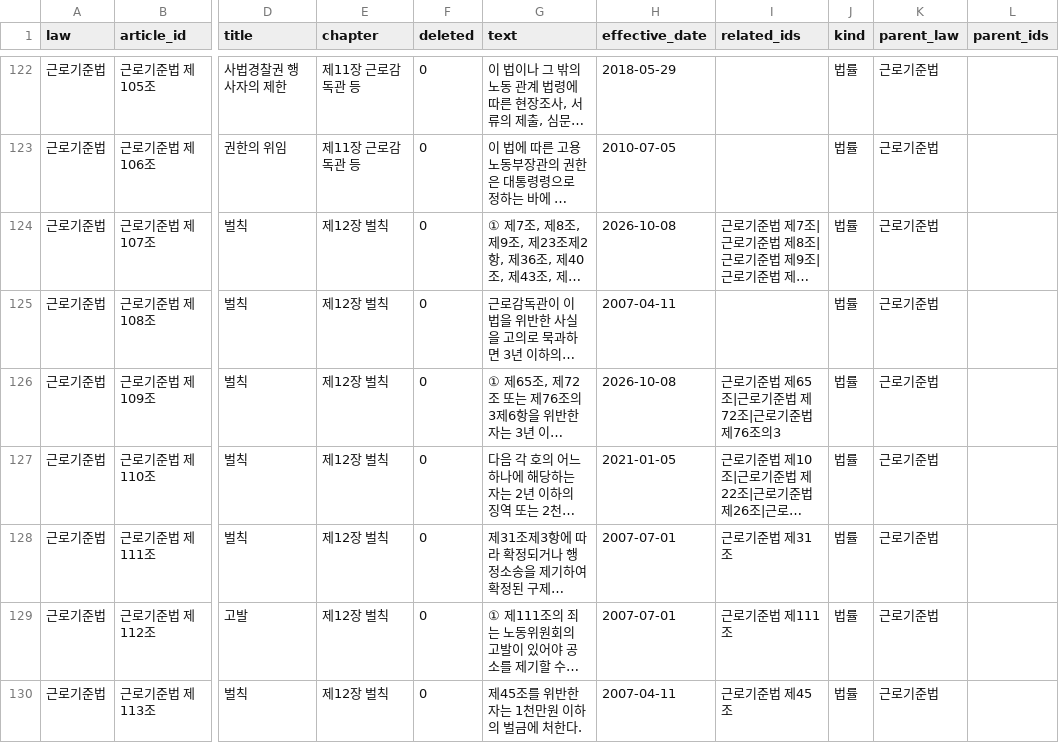
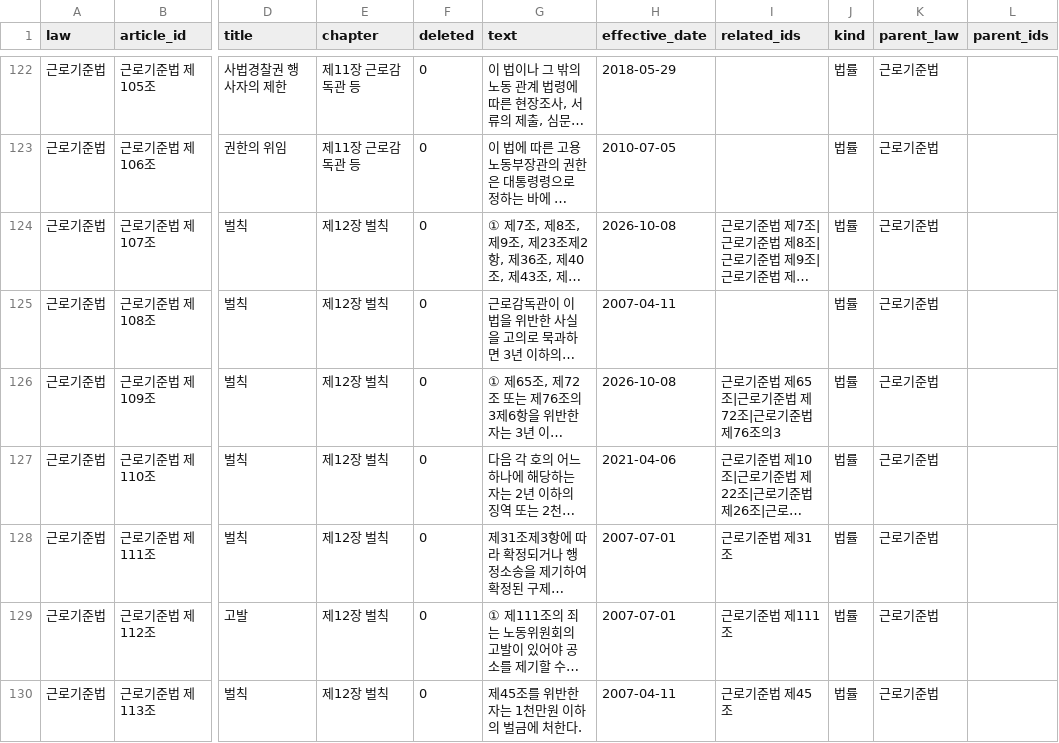
Before and after one commit to bhsong/lawbot, a CSV file: data/v4/law_articles_v4_decree.csv, drawn as a sheet; only a part is shown, gaps mark what is left out; long unchanged cells end in …; the diff covers the shown part only; the diff names each change by its address in the sheet, - before the commit and + after, or states it on an @@ line.

```diff
--- a/data/v4/law_articles_v4_decree.csv
+++ b/data/v4/law_articles_v4_decree.csv
-H127 (effective_date): 2021-01-05
+H127 (effective_date): 2021-04-06
```
Also changed, not shown: 16 edited cells elsewhere in this file, data/v4/articles_v4.csv, 4 other files.
